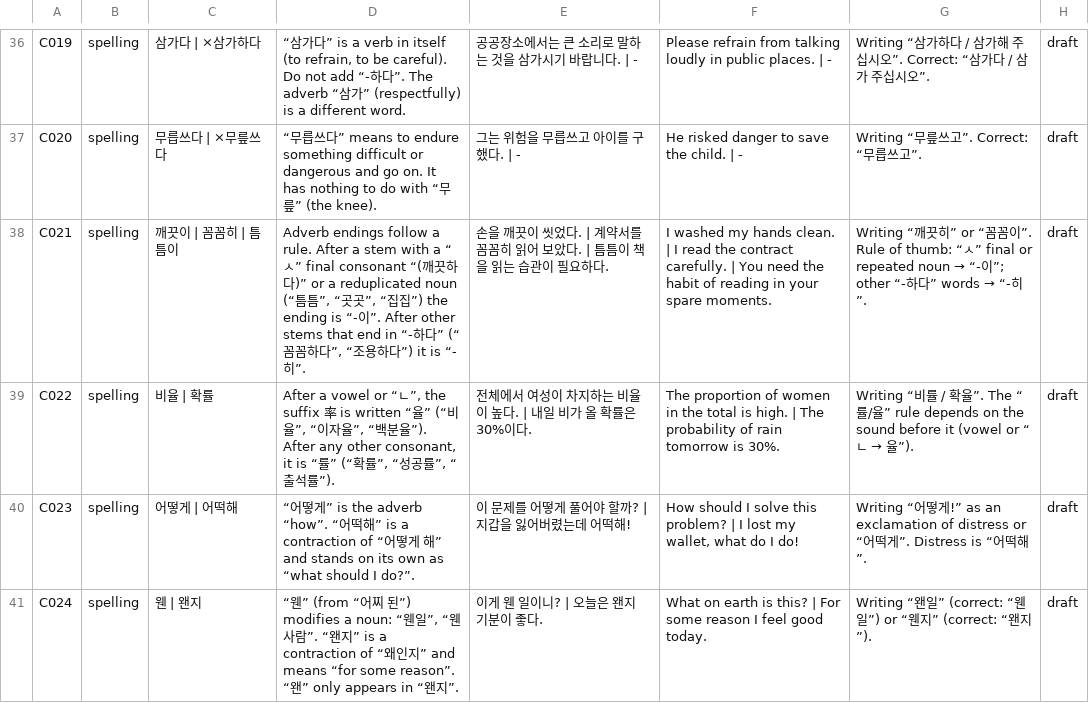
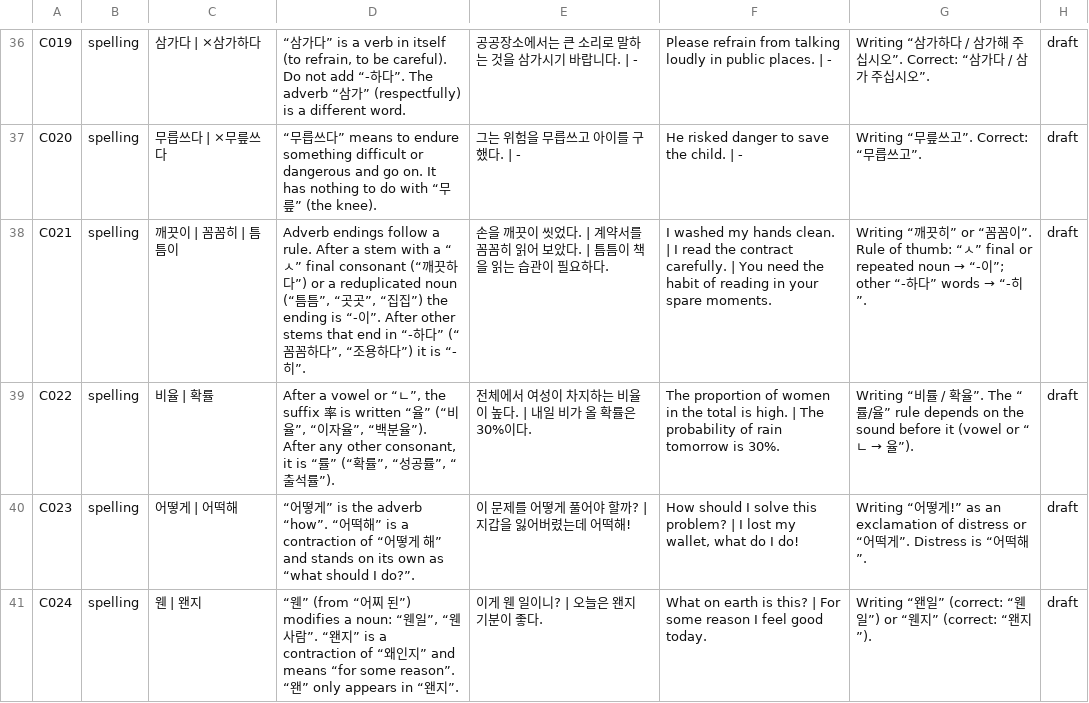
Before and after one commit to annoyingtrash123-design/Korean-Dictionary, a TSV file: pipeline/data/confusables.tsv, drawn as a sheet; only a part is shown, gaps mark what is left out; the diff covers the shown part only.

```diff
--- a/pipeline/data/confusables.tsv
+++ b/pipeline/data/confusables.tsv
@@ -37,3 +37,3 @@ C019	spelling	삼가다 | ×삼가하다	“삼가다” is a verb in itself (to
 C020	spelling	무릅쓰다 | ×무릎쓰다	“무릅쓰다” means to endure something difficult or dangerous and go on. It has nothing to do with “무릎” (the knee).	그는 위험을 무릅쓰고 아이를 구했다. | -	He risked danger to save the child. | -	Writing “무릎쓰고”. Correct: “무릅쓰고”.	draft
-C021	spelling	깨끗이 | 꼼꼼히 | 틈틈이	Adverb endings follow a rule. After a stem with a “ㅅ” final consonant “(깨끗하다)” or a reduplicated noun (“틈틈”, “곳곳”, “집집”) the ending is “-이”. After other stems that end in “-하다” (“꼼꼼하다”, “조용하다”) it is “-히”.	손을 깨끗이 씻었다. | 계약서를 꼼꼼히 읽어 보았다. | 틈틈이 책을 읽는 습관이 필요하다.	I washed my hands clean. | I read the contract carefully. | You need the habit of reading in your spare moments.	Writing “깨끗히” or “꼼꼼이”. Rule of thumb: “ㅅ” final or repeated noun → “-이”; other “-하다” words → “-히”.	draft
+C021	spelling	깨끗이 | 꼼꼼히 | 틈틈이	Adverb endings follow a rule. After a stem with a “ㅅ” final consonant (“깨끗하다”) or a reduplicated noun (“틈틈”, “곳곳”, “집집”) the ending is “-이”. After other stems that end in “-하다” (“꼼꼼하다”, “조용하다”) it is “-히”.	손을 깨끗이 씻었다. | 계약서를 꼼꼼히 읽어 보았다. | 틈틈이 책을 읽는 습관이 필요하다.	I washed my hands clean. | I read the contract carefully. | You need the habit of reading in your spare moments.	Writing “깨끗히” or “꼼꼼이”. Rule of thumb: “ㅅ” final or repeated noun → “-이”; other “-하다” words → “-히”.	draft
 C022	spelling	비율 | 확률	After a vowel or “ㄴ”, the suffix 率 is written “율” (“비율”, “이자율”, “백분율”). After any other consonant, it is “률” (“확률”, “성공률”, “출석률”).	전체에서 여성이 차지하는 비율이 높다. | 내일 비가 올 확률은 30%이다.	The proportion of women in the total is high. | The probability of rain tomorrow is 30%.	Writing “비률 / 확율”. The “률/율” rule depends on the sound before it (vowel or “ㄴ → 율”).	draft
```
Also changed, not shown: 3 edited cells elsewhere in this file, pipeline/data/writing_expressions.tsv, 17 other files.
